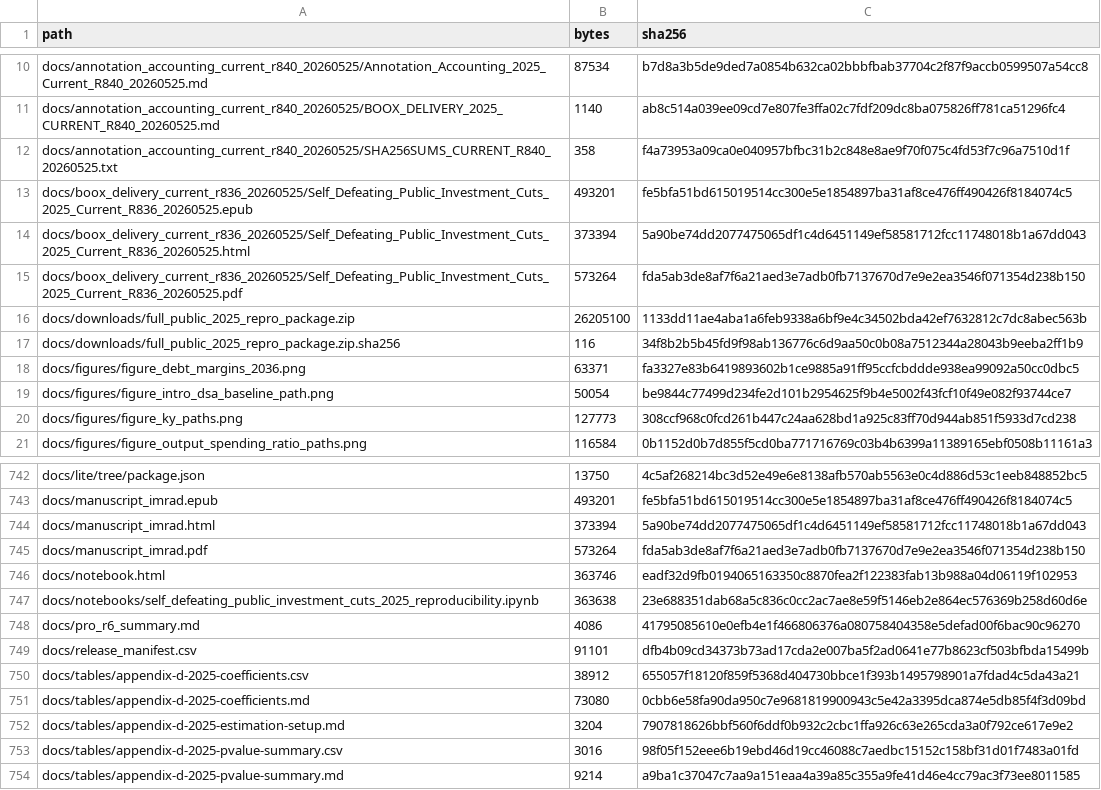
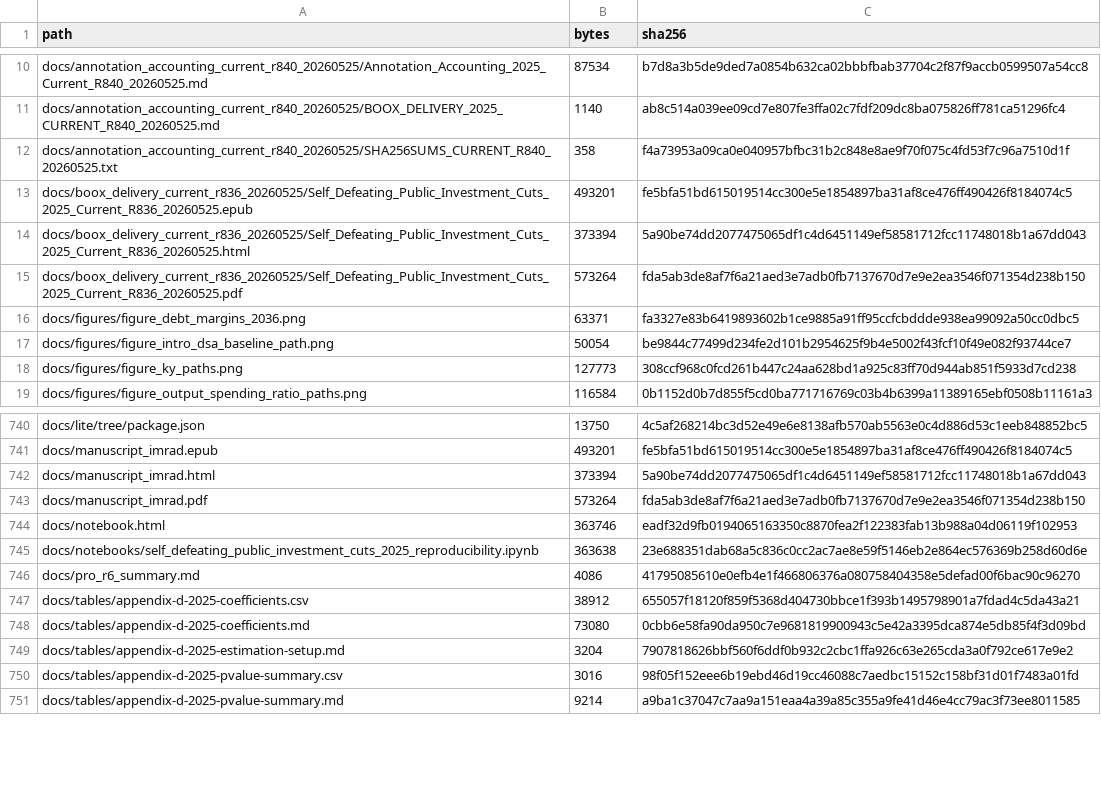
Before and after one commit to dkacz/self-defeating-public-investment-cuts-2025-repro-20260525, a CSV file: docs/release_manifest.csv, drawn as a sheet; only a part is shown, gaps mark what is left out.

Commit message:
Fix public package manifest hygiene

```diff
--- a/docs/release_manifest.csv
+++ b/docs/release_manifest.csv
@@ -15,4 +15,2 @@ docs/boox_delivery_current_r836_20260525/Self_Defeating_Public_Investment_Cuts_2
 docs/boox_delivery_current_r836_20260525/Self_Defeating_Public_Investment_Cuts_2025_Current_R836_20260525.pdf,573264,fda5ab3de8af7f6a21aed3e7adb0fb7137670d7e9e2ea3546f071354d238b150
-docs/downloads/full_public_2025_repro_package.zip,26205100,1133dd11ae4aba1a6feb9338a6bf9e4c34502bda42ef7632812c7dc8abec563b
-docs/downloads/full_public_2025_repro_package.zip.sha256,116,34f8b2b5b45fd9f98ab136776c6d9aa50c0b08a7512344a28043b9eeba2ff1b9
 docs/figures/figure_debt_margins_2036.png,63371,fa3327e83b6419893602b1ce9885a91ff95ccfcbddde938ea99092a50cc0dbc5
@@ -748,3 +746,2 @@ docs/notebooks/self_defeating_public_investment_cuts_2025_reproducibility.ipynb,
 docs/pro_r6_summary.md,4086,41795085610e0efb4e1f466806376a080758404358e5defad00f6bac90c96270
-docs/release_manifest.csv,91101,dfb4b09cd34373b73ad17cda2e007ba5f2ad0641e77b8623cf503bfbda15499b
 docs/tables/appendix-d-2025-coefficients.csv,38912,655057f18120f859f5368d404730bbce1f393b1495798901a7fdad4c5da43a21
```
Also changed, not shown: qa/public_2025_release_manifest.csv, 4 other files.
